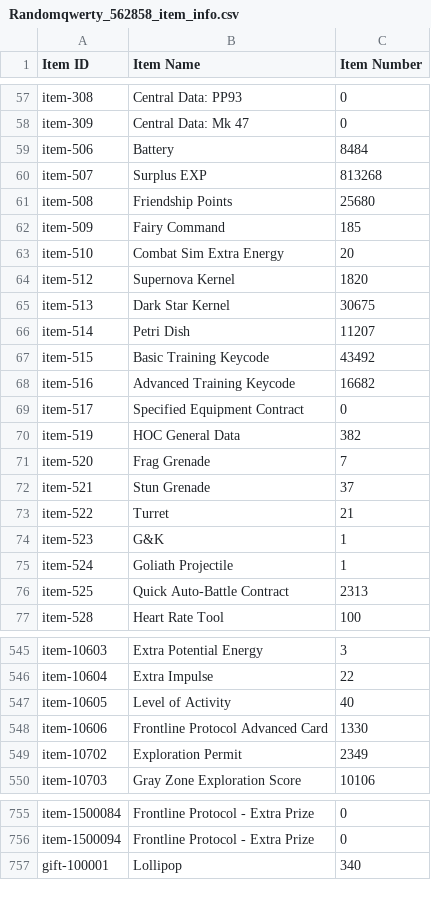
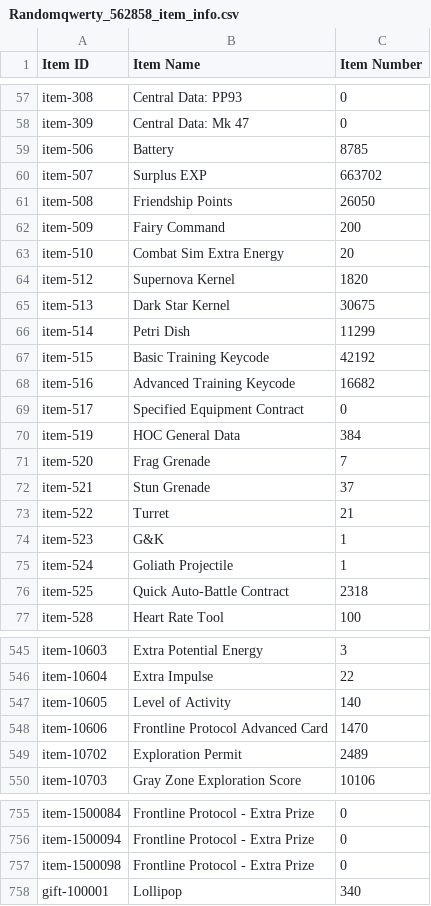
Before and after one commit to randomqwerty/randomqwerty_gfl, a CSV file: Randomqwerty_562858_item_info.csv, drawn as a sheet; only a part is shown, gaps mark what is left out; the diff covers the shown part only.

```diff
--- a/Randomqwerty_562858_item_info.csv
+++ b/Randomqwerty_562858_item_info.csv
@@ -58,6 +58,6 @@ item-308,Central Data: PP93,0
 item-309,Central Data: Mk 47,0
-item-506,Battery,8484
-item-507,Surplus EXP,813268
-item-508,Friendship Points,25680
-item-509,Fairy Command,185
+item-506,Battery,8785
+item-507,Surplus EXP,663702
+item-508,Friendship Points,26050
+item-509,Fairy Command,200
 item-510,Combat Sim Extra Energy,20
@@ -65,7 +65,7 @@ item-512,Supernova Kernel,1820
 item-513,Dark Star Kernel,30675
-item-514,Petri Dish,11207
-item-515,Basic Training Keycode,43492
+item-514,Petri Dish,11299
+item-515,Basic Training Keycode,42192
 item-516,Advanced Training Keycode,16682
 item-517,Specified Equipment Contract,0
-item-519,HOC General Data,382
+item-519,HOC General Data,384
 item-520,Frag Grenade,7
@@ -75,3 +75,3 @@ item-523,G&K,1
 item-524,Goliath Projectile,1
-item-525,Quick Auto-Battle Contract,2313
+item-525,Quick Auto-Battle Contract,2318
 item-528,Heart Rate Tool,100
@@ -546,5 +546,5 @@ item-10603,Extra Potential Energy,3
 item-10604,Extra Impulse,22
-item-10605,Level of Activity,40
-item-10606,Frontline Protocol Advanced Card,1330
-item-10702,Exploration Permit,2349
+item-10605,Level of Activity,140
+item-10606,Frontline Protocol Advanced Card,1470
+item-10702,Exploration Permit,2489
 item-10703,Gray Zone Exploration Score,10106
@@ -756,2 +756,3 @@ item-1500084,Frontline Protocol - Extra Prize,0
 item-1500094,Frontline Protocol - Extra Prize,0
+item-1500098,Frontline Protocol - Extra Prize,0
 gift-100001,Lollipop,340
```
Also changed, not shown: 1 moved row and 24 edited cells elsewhere in this file, Randomqwerty_562858_coalition_info.csv, Randomqwerty_562858_doll_info.csv, 5 other files.
